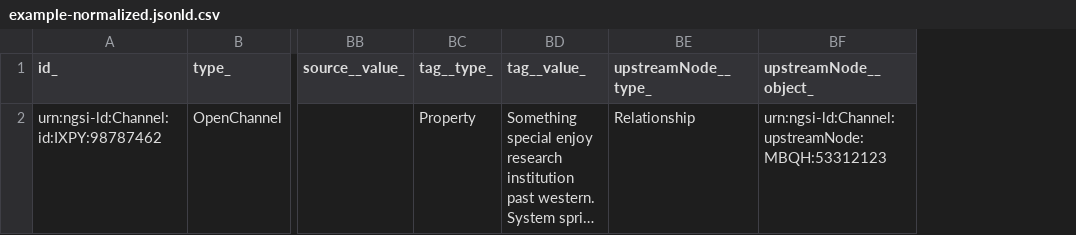
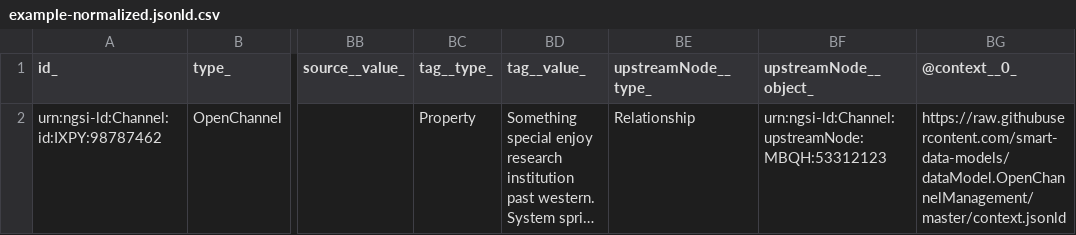
Before and after one commit to smart-data-models/dataModel.OpenChannelManagement, a CSV file: OpenChannel/examples/example-normalized.jsonld.csv, drawn as a sheet; only a part is shown, gaps mark what is left out; long unchanged cells end in …; the diff names each change by its address in the sheet, - before the commit and + after, or states it on an @@ line.

Commit message:
Exported example to csv example-normalized.jsonld

```diff
--- a/OpenChannel/examples/example-normalized.jsonld.csv
+++ b/OpenChannel/examples/example-normalized.jsonld.csv
+column BG (@context__0_), row 2: https://raw.githubusercontent.com/smart-data-models/dataModel.OpenChannelManagement/master/context.jsonld
```
